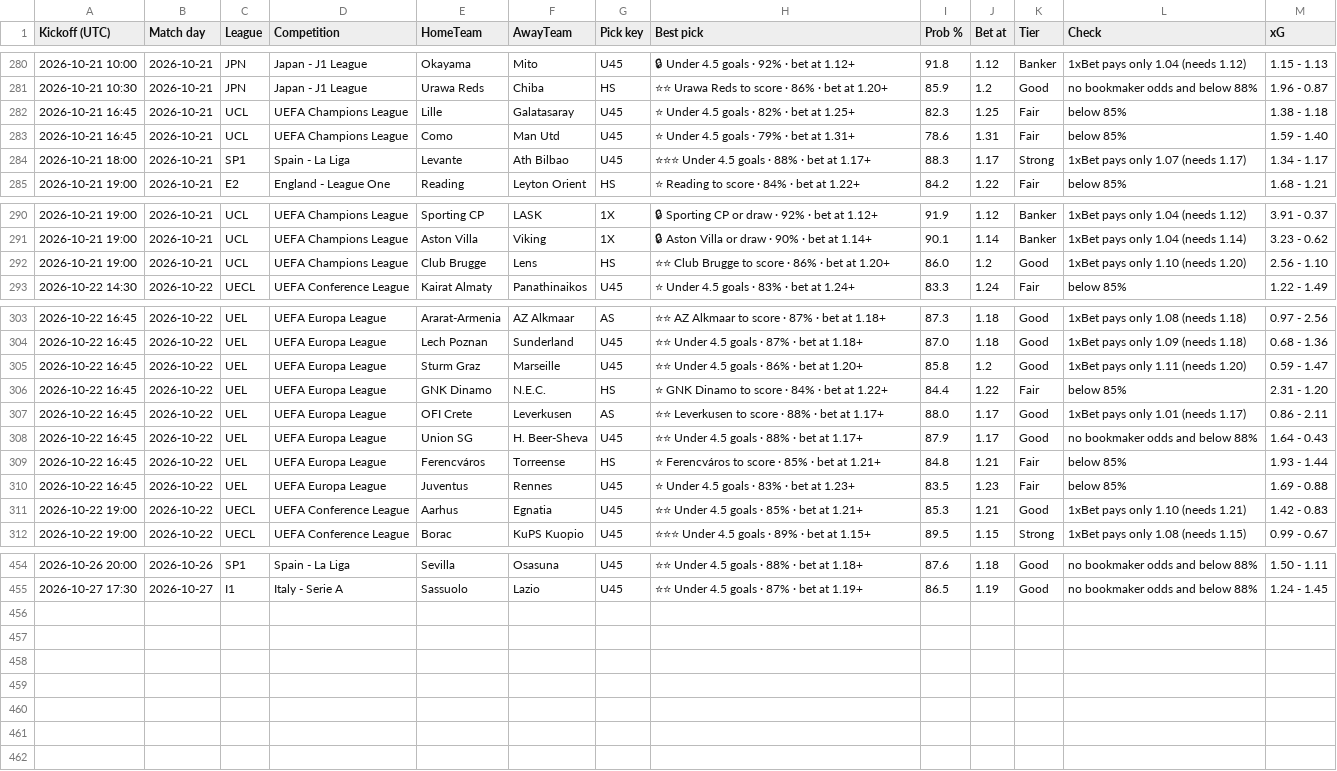
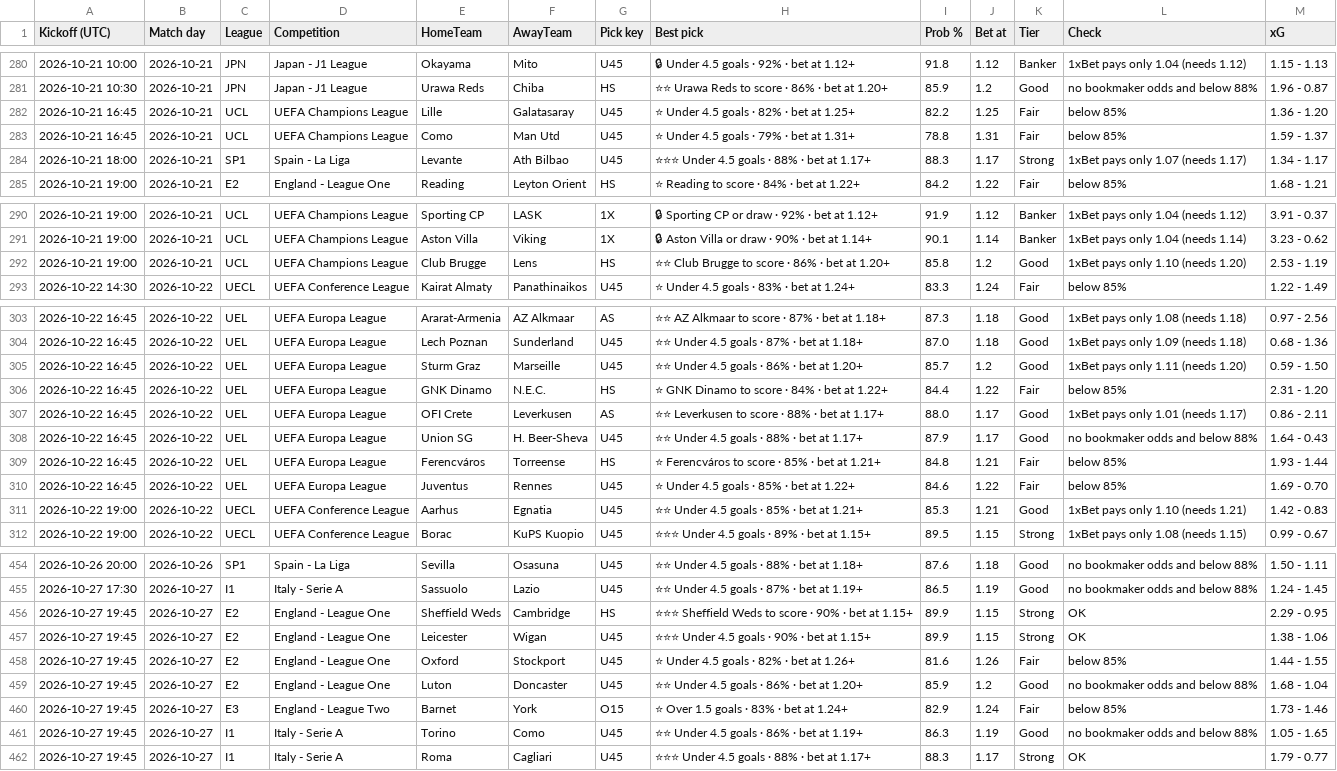
Before and after one commit to tambejasparh/epl-value-dashboard, a CSV file: best_picks_log.csv, drawn as a sheet; only a part is shown, gaps mark what is left out; the diff covers the shown part only.

```diff
--- a/best_picks_log.csv
+++ b/best_picks_log.csv
@@ -281,4 +281,4 @@ Kickoff (UTC),Match day,League,Competition,HomeTeam,AwayTeam,Pick key,Best pick,
 2026-10-21 10:30,2026-10-21,JPN,Japan - J1 League,Urawa Reds,Chiba,HS,⭐⭐ Urawa Reds to score · 86% · bet at 1.20+,85.9,1.2,Good,no bookmaker odds and below 88%,1.96 - 0.87
-2026-10-21 16:45,2026-10-21,UCL,UEFA Champions League,Lille,Galatasaray,U45,⭐ Under 4.5 goals · 82% · bet at 1.25+,82.3,1.25,Fair,below 85%,1.38 - 1.18
-2026-10-21 16:45,2026-10-21,UCL,UEFA Champions League,Como,Man Utd,U45,⭐ Under 4.5 goals · 79% · bet at 1.31+,78.6,1.31,Fair,below 85%,1.59 - 1.40
+2026-10-21 16:45,2026-10-21,UCL,UEFA Champions League,Lille,Galatasaray,U45,⭐ Under 4.5 goals · 82% · bet at 1.25+,82.2,1.25,Fair,below 85%,1.36 - 1.20
+2026-10-21 16:45,2026-10-21,UCL,UEFA Champions League,Como,Man Utd,U45,⭐ Under 4.5 goals · 79% · bet at 1.31+,78.8,1.31,Fair,below 85%,1.59 - 1.37
 2026-10-21 18:00,2026-10-21,SP1,Spain - La Liga,Levante,Ath Bilbao,U45,⭐⭐⭐ Under 4.5 goals · 88% · bet at 1.17+,88.3,1.17,Strong,1xBet pays only 1.07 (needs 1.17),1.34 - 1.17
@@ -291,3 +291,3 @@ Kickoff (UTC),Match day,League,Competition,HomeTeam,AwayTeam,Pick key,Best pick,
 2026-10-21 19:00,2026-10-21,UCL,UEFA Champions League,Aston Villa,Viking,1X,🔒 Aston Villa or draw · 90% · bet at 1.14+,90.1,1.14,Banker,1xBet pays only 1.04 (needs 1.14),3.23 - 0.62
-2026-10-21 19:00,2026-10-21,UCL,UEFA Champions League,Club Brugge,Lens,HS,⭐⭐ Club Brugge to score · 86% · bet at 1.20+,86.0,1.2,Good,1xBet pays only 1.10 (needs 1.20),2.56 - 1.10
+2026-10-21 19:00,2026-10-21,UCL,UEFA Champions League,Club Brugge,Lens,HS,⭐⭐ Club Brugge to score · 86% · bet at 1.20+,85.8,1.2,Good,1xBet pays only 1.10 (needs 1.20),2.53 - 1.19
 2026-10-22 14:30,2026-10-22,UECL,UEFA Conference League,Kairat Almaty,Panathinaikos,U45,⭐ Under 4.5 goals · 83% · bet at 1.24+,83.3,1.24,Fair,below 85%,1.22 - 1.49
@@ -304,3 +304,3 @@ Kickoff (UTC),Match day,League,Competition,HomeTeam,AwayTeam,Pick key,Best pick,
 2026-10-22 16:45,2026-10-22,UEL,UEFA Europa League,Lech Poznan,Sunderland,U45,⭐⭐ Under 4.5 goals · 87% · bet at 1.18+,87.0,1.18,Good,1xBet pays only 1.09 (needs 1.18),0.68 - 1.36
-2026-10-22 16:45,2026-10-22,UEL,UEFA Europa League,Sturm Graz,Marseille,U45,⭐⭐ Under 4.5 goals · 86% · bet at 1.20+,85.8,1.2,Good,1xBet pays only 1.11 (needs 1.20),0.59 - 1.47
+2026-10-22 16:45,2026-10-22,UEL,UEFA Europa League,Sturm Graz,Marseille,U45,⭐⭐ Under 4.5 goals · 86% · bet at 1.20+,85.7,1.2,Good,1xBet pays only 1.11 (needs 1.20),0.59 - 1.50
 2026-10-22 16:45,2026-10-22,UEL,UEFA Europa League,GNK Dinamo,N.E.C.,HS,⭐ GNK Dinamo to score · 84% · bet at 1.22+,84.4,1.22,Fair,below 85%,2.31 - 1.20
@@ -309,3 +309,3 @@ Kickoff (UTC),Match day,League,Competition,HomeTeam,AwayTeam,Pick key,Best pick,
 2026-10-22 16:45,2026-10-22,UEL,UEFA Europa League,Ferencváros,Torreense,HS,⭐ Ferencváros to score · 85% · bet at 1.21+,84.8,1.21,Fair,below 85%,1.93 - 1.44
-2026-10-22 16:45,2026-10-22,UEL,UEFA Europa League,Juventus,Rennes,U45,⭐ Under 4.5 goals · 83% · bet at 1.23+,83.5,1.23,Fair,below 85%,1.69 - 0.88
+2026-10-22 16:45,2026-10-22,UEL,UEFA Europa League,Juventus,Rennes,U45,⭐ Under 4.5 goals · 85% · bet at 1.22+,84.6,1.22,Fair,below 85%,1.69 - 0.70
 2026-10-22 19:00,2026-10-22,UECL,UEFA Conference League,Aarhus,Egnatia,U45,⭐⭐ Under 4.5 goals · 85% · bet at 1.21+,85.3,1.21,Good,1xBet pays only 1.10 (needs 1.21),1.42 - 0.83
@@ -455 +455,8 @@ Kickoff (UTC),Match day,League,Competition,HomeTeam,AwayTeam,Pick key,Best pick,
 2026-10-27 17:30,2026-10-27,I1,Italy - Serie A,Sassuolo,Lazio,U45,⭐⭐ Under 4.5 goals · 87% · bet at 1.19+,86.5,1.19,Good,no bookmaker odds and below 88%,1.24 - 1.45
+2026-10-27 19:45,2026-10-27,E2,England - League One,Sheffield Weds,Cambridge,HS,⭐⭐⭐ Sheffield Weds to score · 90% · bet at 1.15+,89.9,1.15,Strong,OK,2.29 - 0.95
+2026-10-27 19:45,2026-10-27,E2,England - League One,Leicester,Wigan,U45,⭐⭐⭐ Under 4.5 goals · 90% · bet at 1.15+,89.9,1.15,Strong,OK,1.38 - 1.06
+2026-10-27 19:45,2026-10-27,E2,England - League One,Oxford,Stockport,U45,⭐ Under 4.5 goals · 82% · bet at 1.26+,81.6,1.26,Fair,below 85%,1.44 - 1.55
+2026-10-27 19:45,2026-10-27,E2,England - League One,Luton,Doncaster,U45,⭐⭐ Under 4.5 goals · 86% · bet at 1.20+,85.9,1.2,Good,no bookmaker odds and below 88%,1.68 - 1.04
+2026-10-27 19:45,2026-10-27,E3,England - League Two,Barnet,York,O15,⭐ Over 1.5 goals · 83% · bet at 1.24+,82.9,1.24,Fair,below 85%,1.73 - 1.46
+2026-10-27 19:45,2026-10-27,I1,Italy - Serie A,Torino,Como,U45,⭐⭐ Under 4.5 goals · 86% · bet at 1.19+,86.3,1.19,Good,no bookmaker odds and below 88%,1.05 - 1.65
+2026-10-27 19:45,2026-10-27,I1,Italy - Serie A,Roma,Cagliari,U45,⭐⭐⭐ Under 4.5 goals · 88% · bet at 1.17+,88.3,1.17,Strong,OK,1.79 - 0.77
```
Also changed, not shown: 6 edited cells elsewhere in this file, data_snapshot/af_fixtures.csv, data_snapshot/af_injuries.csv, 6 other files.
